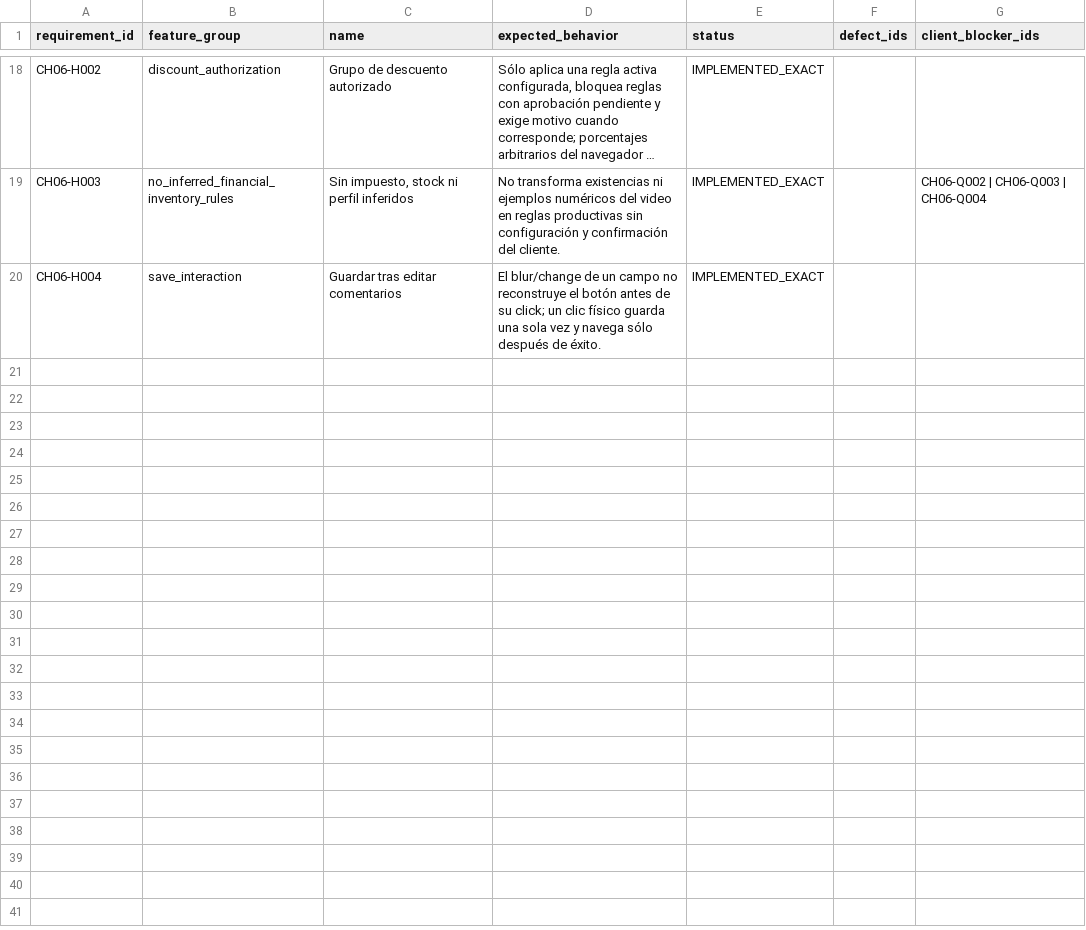
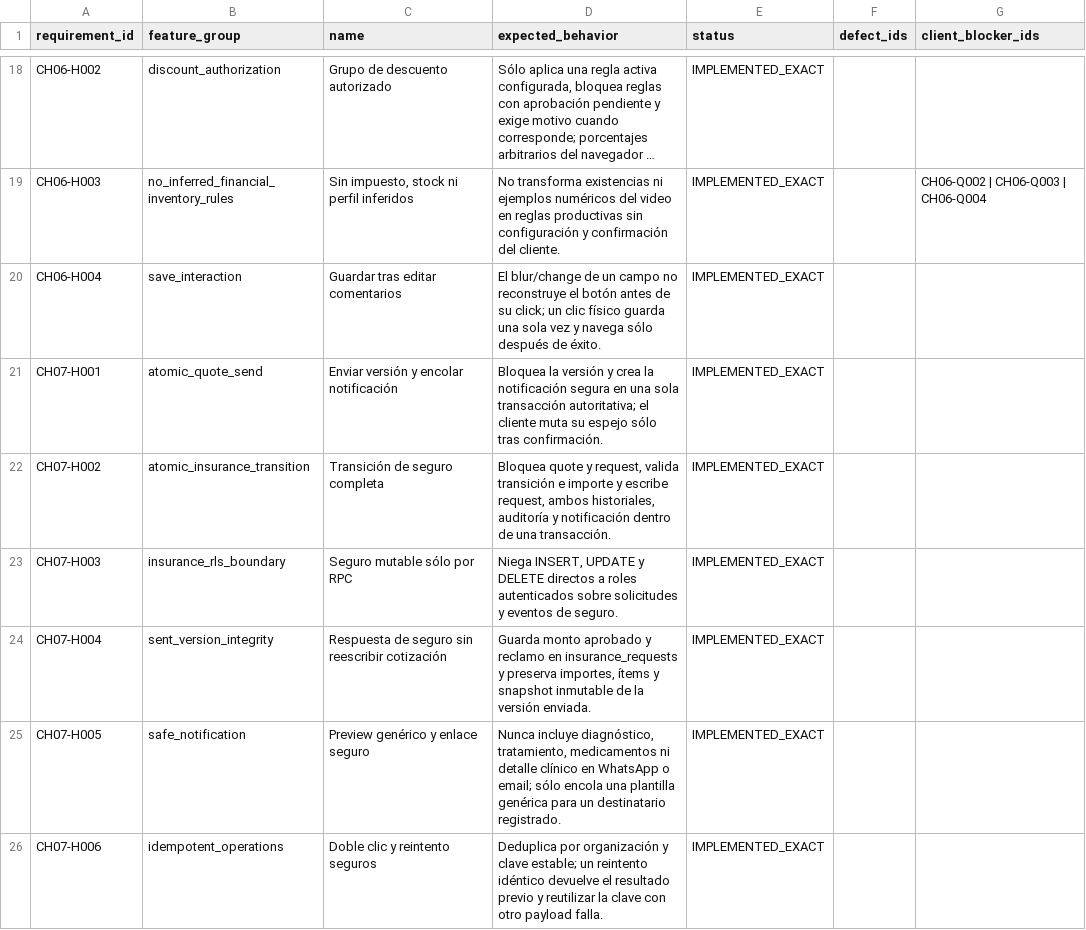
Before and after one commit to CLinqui7/analiza-en-casa, a CSV file: docs/parity/PLATFORM_HARDENING.csv, drawn as a sheet; only a part is shown, gaps mark what is left out; long unchanged cells end in …; the diff names each change by its address in the sheet, - before the commit and + after, or states it on an @@ line.

```diff
--- a/docs/parity/PLATFORM_HARDENING.csv
+++ b/docs/parity/PLATFORM_HARDENING.csv
+row 21: CH07-H001 | atomic_quote_send | Enviar versión y encolar notificación | Bloquea la versión y crea la notificación segura en una sola transacción autoritativa; el cliente muta su espejo sólo tras confirmación. | IMPLEMENTED_EXACT
+row 22: CH07-H002 | atomic_insurance_transition | Transición de seguro completa | Bloquea quote y request, valida transición e importe y escribe request, ambos historiales, auditoría y notificación dentro de una transacción. | IMPLEMENTED_EXACT
+row 23: CH07-H003 | insurance_rls_boundary | Seguro mutable sólo por RPC | Niega INSERT, UPDATE y DELETE directos a roles autenticados sobre solicitudes y eventos de seguro. | IMPLEMENTED_EXACT
+row 24: CH07-H004 | sent_version_integrity | Respuesta de seguro sin reescribir cotización | Guarda monto aprobado y reclamo en insurance_requests y preserva importes, ítems y snapshot inmutable de la versión enviada. | IMPLEMENTED_EXACT
+row 25: CH07-H005 | safe_notification | Preview genérico y enlace seguro | Nunca incluye diagnóstico, tratamiento, medicamentos ni detalle clínico en WhatsApp o email; sólo encola una plantilla genérica para un destinatario registrado. | IMPLEMENTED_EXACT
+row 26: CH07-H006 | idempotent_operations | Doble clic y reintento seguros | Deduplica por organización y clave estable; un reintento idéntico devuelve el resultado previo y reutilizar la clave con otro payload falla. | IMPLEMENTED_EXACT
```
Also changed, not shown: docs/parity/ACTION_BEHAVIOR_MATRIX.csv, docs/parity/PAGE_CONTROL_INVENTORY.csv, 35 other files.
